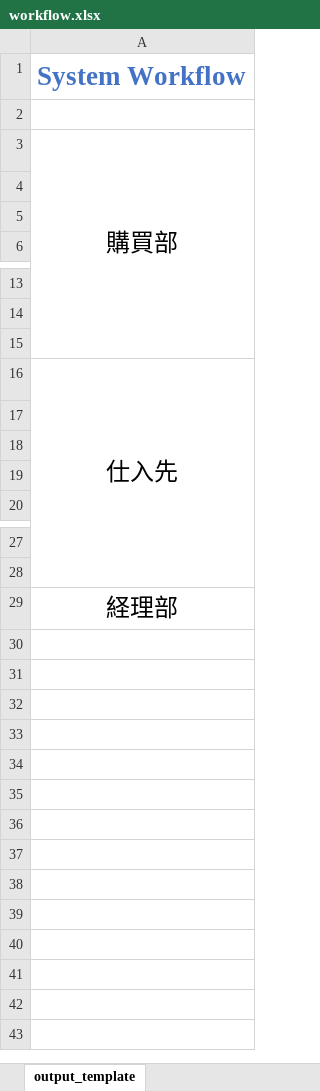
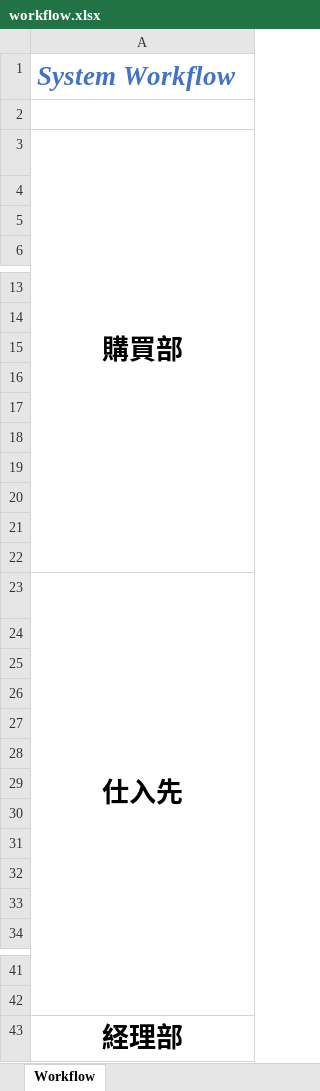
Before and after one commit to tkmes-share/workflow, an Excel workbook: Web/workflow/accounts/static/output/workflow.xlsx, sheet Workflow, drawn as a sheet; only a part is shown, gaps mark what is left out; values as stored, in another font and other column widths than the file's, no borders; charts and pictures not drawn; addresses are those after the commit; the diff names each change by its address in the sheet, - before the commit and + after, or states it on an @@ line.

```diff
--- a/Web/workflow/accounts/static/output/workflow.xlsx (sheet Workflow)
+++ b/Web/workflow/accounts/static/output/workflow.xlsx (sheet Workflow)
-sheet tab: output_template
+sheet tab: Workflow
-A1 italic: off
+A1 italic: on
-A3 bold: off
+A3 bold: on, text size: larger
+row 16: (empty)
+row 17: (empty)
+row 18: (empty)
+row 19: (empty)
+row 20: (empty)
+row 21: (empty)
+row 22: (empty)
-A23 bold: off
+A23 bold: on, text size: larger
+row 24: (empty)
+row 25: (empty)
+row 26: (empty)
+row 27: (empty)
+row 28: (empty)
+row 29: (empty)
+row 30: (empty)
-A43 bold: off
+A43 bold: on, text size: larger
```
Also changed, not shown: charts or pictures, Web/workflow/accounts/static/output/template/output_template.xlsx, 30 other files.
